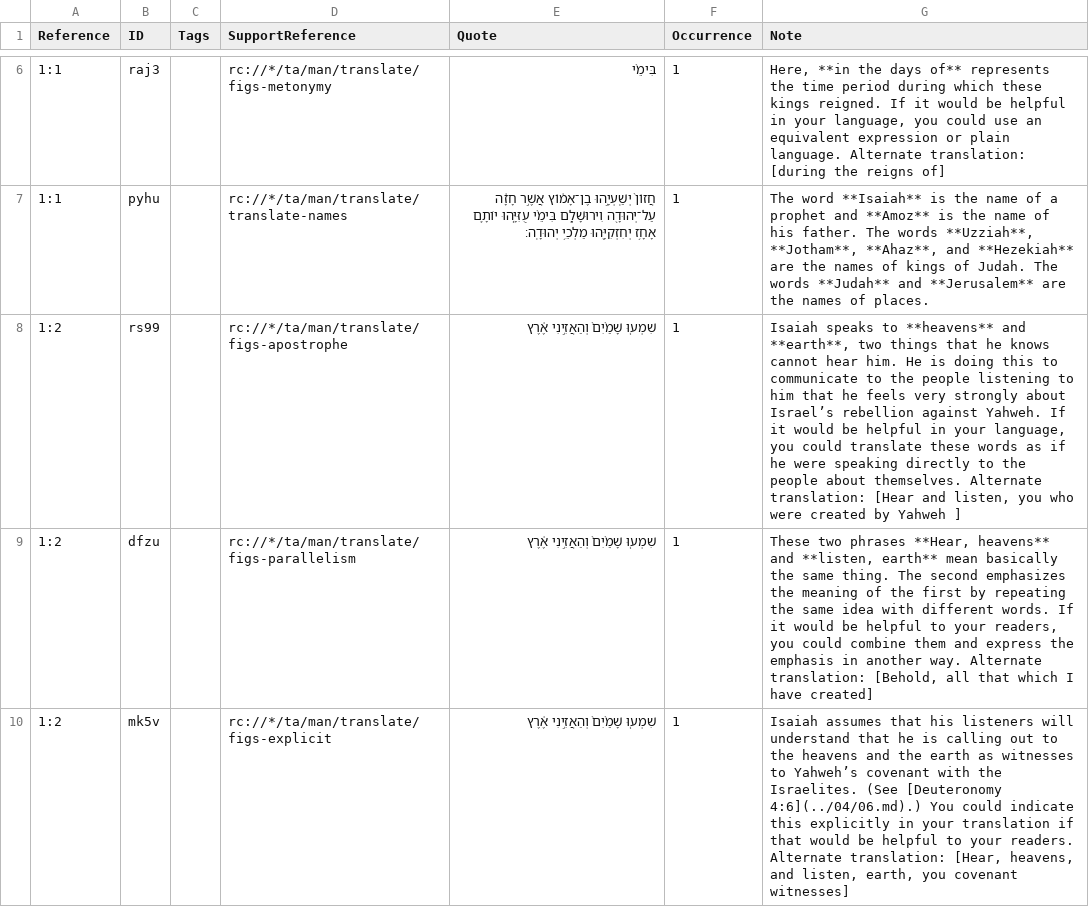
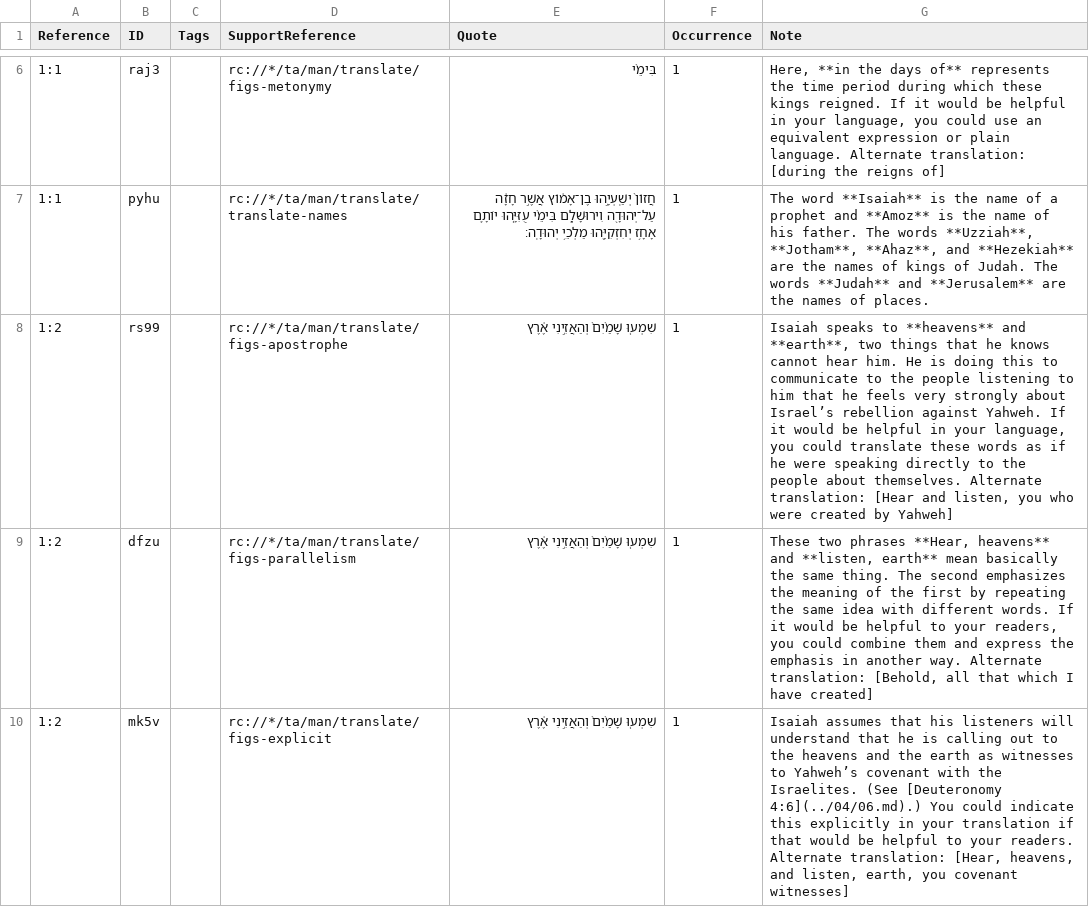
Before and after one commit to ding0t/en_tn, a TSV file: tn_ISA.tsv, drawn as a sheet; only a part is shown, gaps mark what is left out; the diff names each change by its address in the sheet, - before the commit and + after, or states it on an @@ line.

```diff
--- a/tn_ISA.tsv
+++ b/tn_ISA.tsv
-G8 (Note): …created by Yahweh ]
+G8 (Note): …created by Yahweh]
```
Also changed, not shown: tn_EST.tsv, 1 other file.
